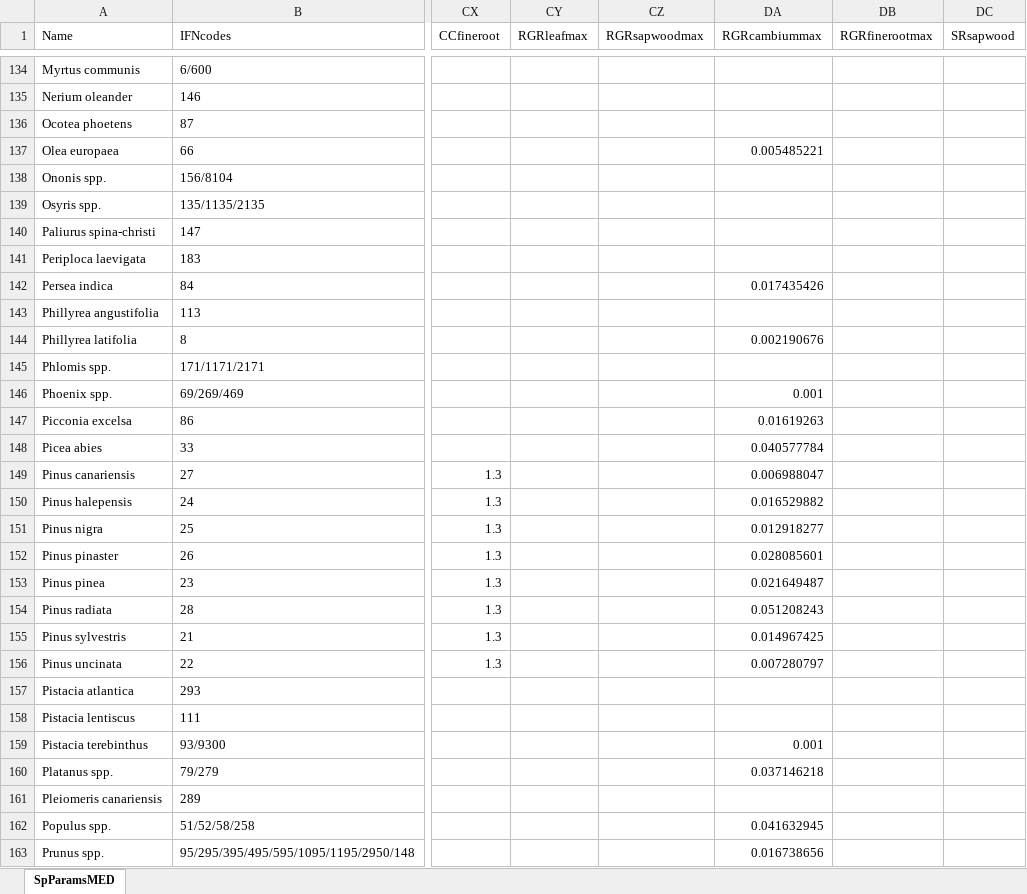
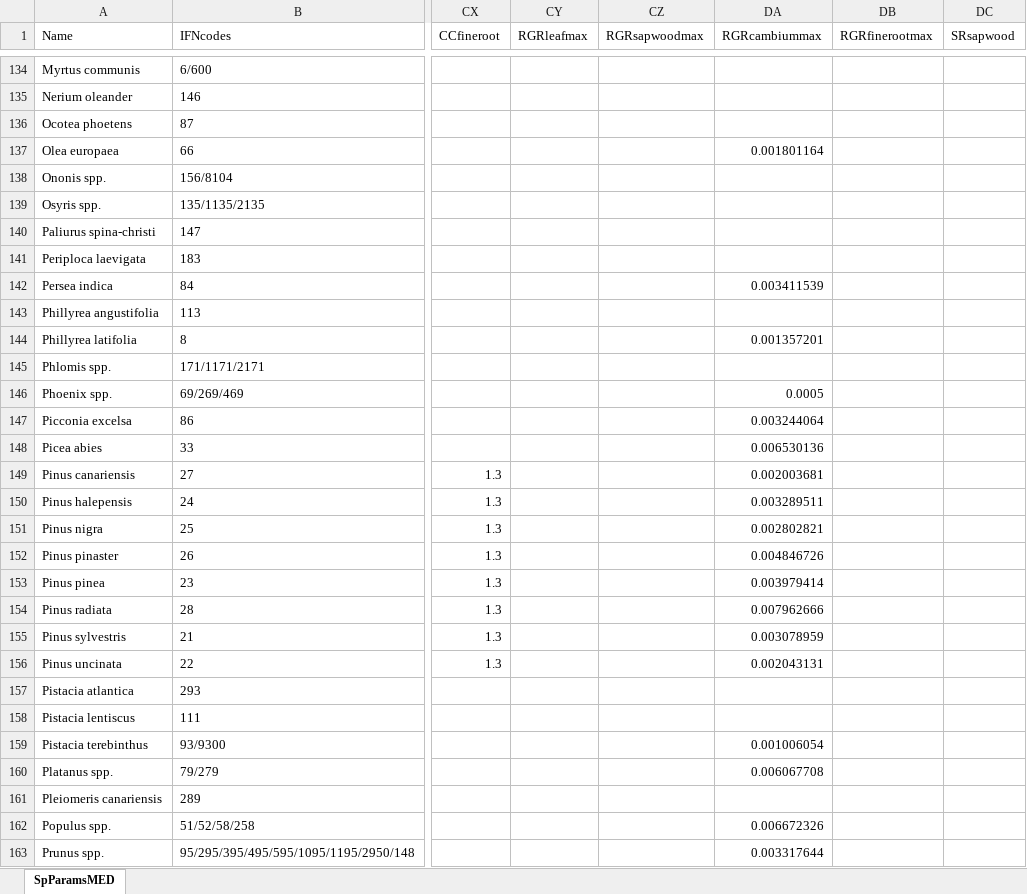
Before and after one commit to emf-creaf/medfate, an Excel workbook: data-raw/SpParamsMED.xlsx, sheet SpParamsMED, drawn as a sheet; only a part is shown, gaps mark what is left out; values as stored, in another font and other column widths than the file's, no borders; table styles not drawn; the diff covers the shown part only; the diff names each change by its address in the sheet, - before the commit and + after, or states it on an @@ line.

Commit message:
new params

```diff
--- a/data-raw/SpParamsMED.xlsx (sheet SpParamsMED)
+++ b/data-raw/SpParamsMED.xlsx (sheet SpParamsMED)
-DA137 (RGRcambiummax): 0.005485221
+DA137 (RGRcambiummax): 0.001801164
-DA142 (RGRcambiummax): 0.017435426
+DA142 (RGRcambiummax): 0.003411539
-DA144 (RGRcambiummax): 0.002190676
+DA144 (RGRcambiummax): 0.001357201
-DA146 (RGRcambiummax): 0.001
+DA146 (RGRcambiummax): 0.0005
-DA147 (RGRcambiummax): 0.01619263
+DA147 (RGRcambiummax): 0.003244064
-DA148 (RGRcambiummax): 0.040577784
+DA148 (RGRcambiummax): 0.006530136
-DA149 (RGRcambiummax): 0.006988047
+DA149 (RGRcambiummax): 0.002003681
-DA150 (RGRcambiummax): 0.016529882
+DA150 (RGRcambiummax): 0.003289511
-DA151 (RGRcambiummax): 0.012918277
+DA151 (RGRcambiummax): 0.002802821
-DA152 (RGRcambiummax): 0.028085601
+DA152 (RGRcambiummax): 0.004846726
-DA153 (RGRcambiummax): 0.021649487
+DA153 (RGRcambiummax): 0.003979414
-DA154 (RGRcambiummax): 0.051208243
+DA154 (RGRcambiummax): 0.007962666
-DA155 (RGRcambiummax): 0.014967425
+DA155 (RGRcambiummax): 0.003078959
-DA156 (RGRcambiummax): 0.007280797
+DA156 (RGRcambiummax): 0.002043131
-DA159 (RGRcambiummax): 0.001
+DA159 (RGRcambiummax): 0.001006054
-DA160 (RGRcambiummax): 0.037146218
+DA160 (RGRcambiummax): 0.006067708
-DA162 (RGRcambiummax): 0.041632945
+DA162 (RGRcambiummax): 0.006672326
-DA163 (RGRcambiummax): 0.016738656
+DA163 (RGRcambiummax): 0.003317644
```
Also changed, not shown: 65 edited cells elsewhere in this sheet, 5 other files.
